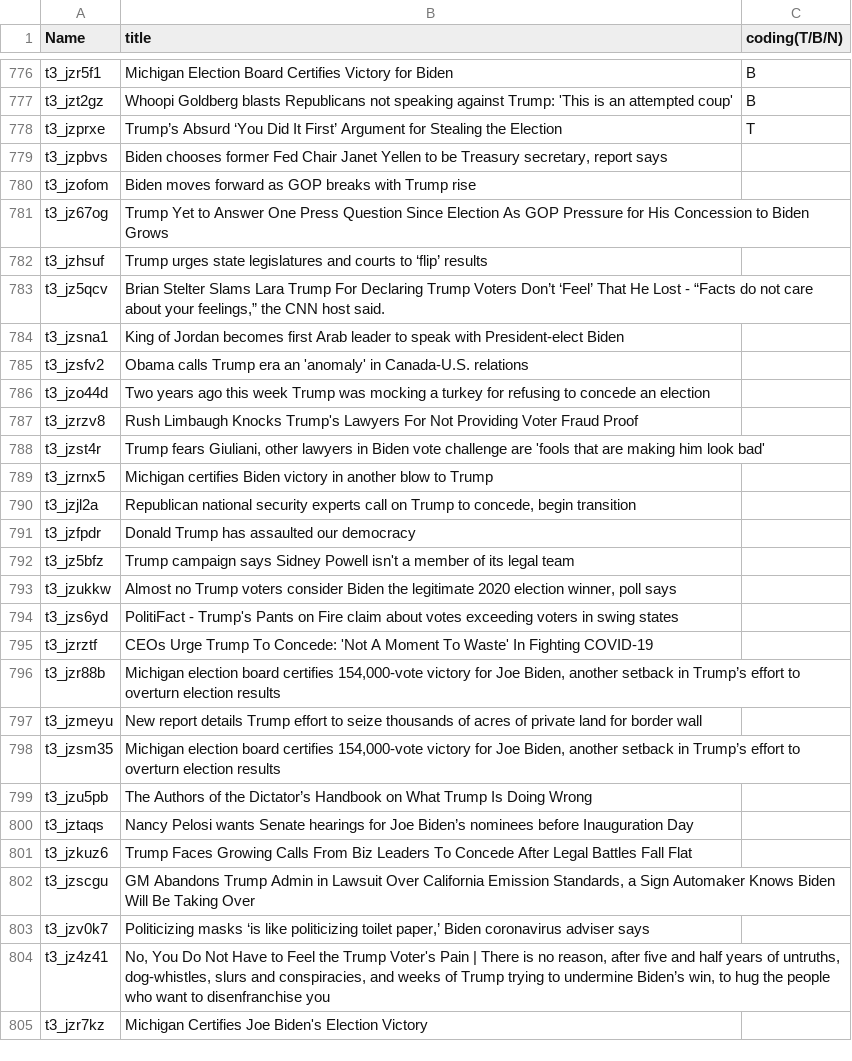
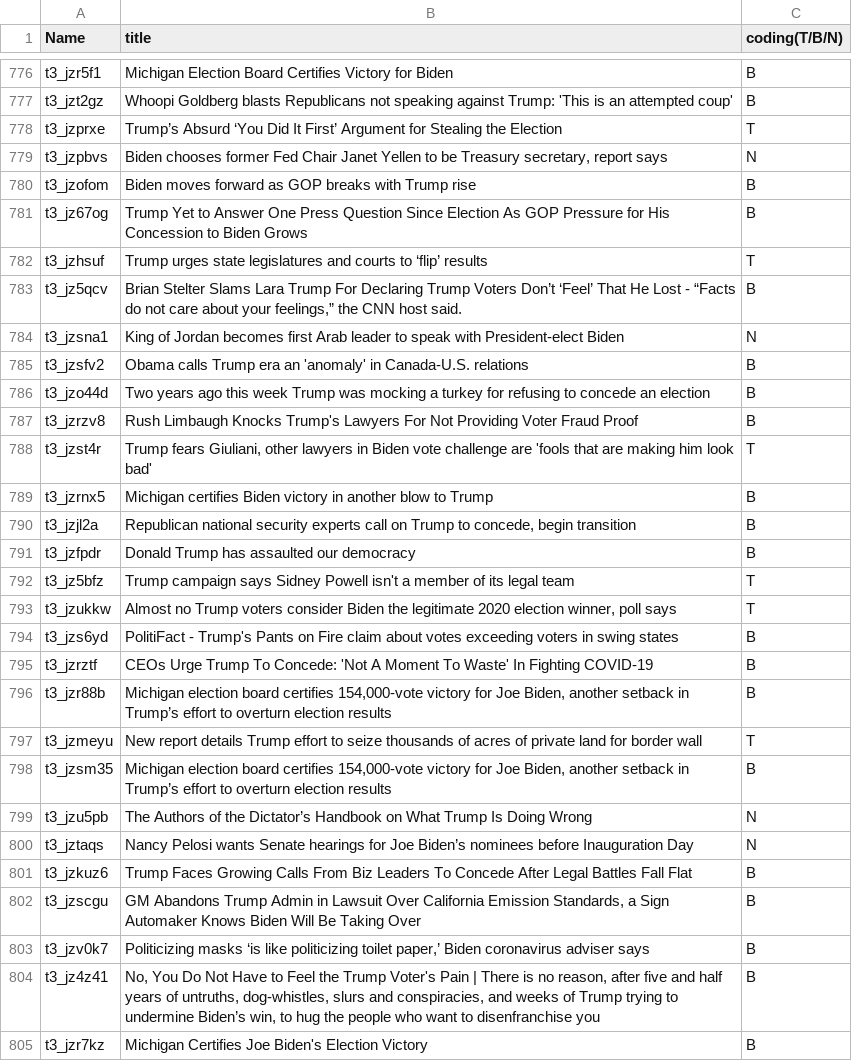
Before and after one commit to HarmanpreetSinghGrover/COMP-598-Project, a TSV file: data/updated_clean_data_with_secondary_coding.tsv, drawn as a sheet; only a part is shown, gaps mark what is left out; the diff covers the shown part only.

Commit message:
Completed secondary coding - Sentiment Analysis

```diff
--- a/data/updated_clean_data_with_secondary_coding.tsv
+++ b/data/updated_clean_data_with_secondary_coding.tsv
@@ -778,28 +778,28 @@ t3_jzt2gz	Whoopi Goldberg blasts Republicans not speaking against Trump: 'This i
 t3_jzprxe	Trump’s Absurd ‘You Did It First’ Argument for Stealing the Election	T
-t3_jzpbvs	Biden chooses former Fed Chair Janet Yellen to be Treasury secretary, report says	
-t3_jzofom	Biden moves forward as GOP breaks with Trump rise	
-t3_jz67og	Trump Yet to Answer One Press Question Since Election As GOP Pressure for His Concession to Biden Grows	
-t3_jzhsuf	Trump urges state legislatures and courts to ‘flip’ results	
-t3_jz5qcv	Brian Stelter Slams Lara Trump For Declaring Trump Voters Don’t ‘Feel’ That He Lost - “Facts do not care about your feelings,” the CNN host said.	
-t3_jzsna1	King of Jordan becomes first Arab leader to speak with President-elect Biden	
-t3_jzsfv2	Obama calls Trump era an 'anomaly' in Canada-U.S. relations	
-t3_jzo44d	Two years ago this week Trump was mocking a turkey for refusing to concede an election	
-t3_jzrzv8	Rush Limbaugh Knocks Trump's Lawyers For Not Providing Voter Fraud Proof	
-t3_jzst4r	Trump fears Giuliani, other lawyers in Biden vote challenge are 'fools that are making him look bad'	
-t3_jzrnx5	Michigan certifies Biden victory in another blow to Trump	
-t3_jzjl2a	Republican national security experts call on Trump to concede, begin transition	
-t3_jzfpdr	Donald Trump has assaulted our democracy	
-t3_jz5bfz	Trump campaign says Sidney Powell isn't a member of its legal team	
-t3_jzukkw	Almost no Trump voters consider Biden the legitimate 2020 election winner, poll says	
-t3_jzs6yd	PolitiFact - Trump's Pants on Fire claim about votes exceeding voters in swing states	
-t3_jzrztf	CEOs Urge Trump To Concede: 'Not A Moment To Waste' In Fighting COVID-19	
-t3_jzr88b	Michigan election board certifies 154,000-vote victory for Joe Biden, another setback in Trump’s effort to overturn election results	
-t3_jzmeyu	New report details Trump effort to seize thousands of acres of private land for border wall	
-t3_jzsm35	Michigan election board certifies 154,000-vote victory for Joe Biden, another setback in Trump’s effort to overturn election results	
-t3_jzu5pb	The Authors of the Dictator’s Handbook on What Trump Is Doing Wrong	
-t3_jztaqs	Nancy Pelosi wants Senate hearings for Joe Biden’s nominees before Inauguration Day	
-t3_jzkuz6	Trump Faces Growing Calls From Biz Leaders To Concede After Legal Battles Fall Flat	
-t3_jzscgu	GM Abandons Trump Admin in Lawsuit Over California Emission Standards, a Sign Automaker Knows Biden Will Be Taking Over	
-t3_jzv0k7	Politicizing masks ‘is like politicizing toilet paper,’ Biden coronavirus adviser says	
-t3_jz4z41	No, You Do Not Have to Feel the Trump Voter's Pain | There is no reason, after five and half years of untruths, dog-whistles, slurs and conspiracies, and weeks of Trump trying to undermine Biden’s win, to hug the people who want to disenfranchise you	
-t3_jzr7kz	Michigan Certifies Joe Biden's Election Victory	
+t3_jzpbvs	Biden chooses former Fed Chair Janet Yellen to be Treasury secretary, report says	N
+t3_jzofom	Biden moves forward as GOP breaks with Trump rise	B
+t3_jz67og	Trump Yet to Answer One Press Question Since Election As GOP Pressure for His Concession to Biden Grows	B
+t3_jzhsuf	Trump urges state legislatures and courts to ‘flip’ results	T
+t3_jz5qcv	Brian Stelter Slams Lara Trump For Declaring Trump Voters Don’t ‘Feel’ That He Lost - “Facts do not care about your feelings,” the CNN host said.	B
+t3_jzsna1	King of Jordan becomes first Arab leader to speak with President-elect Biden	N
+t3_jzsfv2	Obama calls Trump era an 'anomaly' in Canada-U.S. relations	B
+t3_jzo44d	Two years ago this week Trump was mocking a turkey for refusing to concede an election	B
+t3_jzrzv8	Rush Limbaugh Knocks Trump's Lawyers For Not Providing Voter Fraud Proof	B
+t3_jzst4r	Trump fears Giuliani, other lawyers in Biden vote challenge are 'fools that are making him look bad'	T
+t3_jzrnx5	Michigan certifies Biden victory in another blow to Trump	B
+t3_jzjl2a	Republican national security experts call on Trump to concede, begin transition	B
+t3_jzfpdr	Donald Trump has assaulted our democracy	B
+t3_jz5bfz	Trump campaign says Sidney Powell isn't a member of its legal team	T
+t3_jzukkw	Almost no Trump voters consider Biden the legitimate 2020 election winner, poll says	T
+t3_jzs6yd	PolitiFact - Trump's Pants on Fire claim about votes exceeding voters in swing states	B
+t3_jzrztf	CEOs Urge Trump To Concede: 'Not A Moment To Waste' In Fighting COVID-19	B
+t3_jzr88b	Michigan election board certifies 154,000-vote victory for Joe Biden, another setback in Trump’s effort to overturn election results	B
+t3_jzmeyu	New report details Trump effort to seize thousands of acres of private land for border wall	T
+t3_jzsm35	Michigan election board certifies 154,000-vote victory for Joe Biden, another setback in Trump’s effort to overturn election results	B
+t3_jzu5pb	The Authors of the Dictator’s Handbook on What Trump Is Doing Wrong	N
+t3_jztaqs	Nancy Pelosi wants Senate hearings for Joe Biden’s nominees before Inauguration Day	N
+t3_jzkuz6	Trump Faces Growing Calls From Biz Leaders To Concede After Legal Battles Fall Flat	B
+t3_jzscgu	GM Abandons Trump Admin in Lawsuit Over California Emission Standards, a Sign Automaker Knows Biden Will Be Taking Over	B
+t3_jzv0k7	Politicizing masks ‘is like politicizing toilet paper,’ Biden coronavirus adviser says	B
+t3_jz4z41	No, You Do Not Have to Feel the Trump Voter's Pain | There is no reason, after five and half years of untruths, dog-whistles, slurs and conspiracies, and weeks of Trump trying to undermine Biden’s win, to hug the people who want to disenfranchise you	B
+t3_jzr7kz	Michigan Certifies Joe Biden's Election Victory	B
```
Also changed, not shown: 165 edited cells elsewhere in this file.
